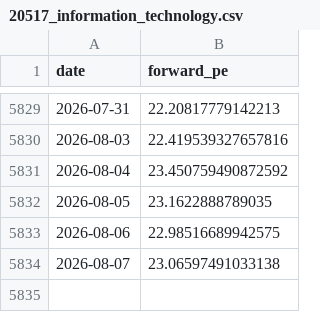
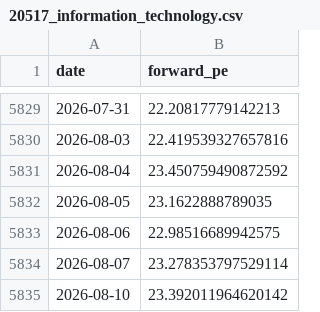
Before and after one commit to AlphaLabX1/forward-pe-viewer, a CSV file: data/20517_information_technology.csv, drawn as a sheet; only a part is shown, gaps mark what is left out.

```diff
--- a/data/20517_information_technology.csv
+++ b/data/20517_information_technology.csv
@@ -5833,2 +5833,3 @@ date,forward_pe
 2026-08-06,22.98516689942575
-2026-08-07,23.06597491033138
+2026-08-07,23.278353797529114
+2026-08-10,23.392011964620142
```
Also changed, not shown: data/20518_communication_services.csv, data/20520_financials.csv, 29 other files.
